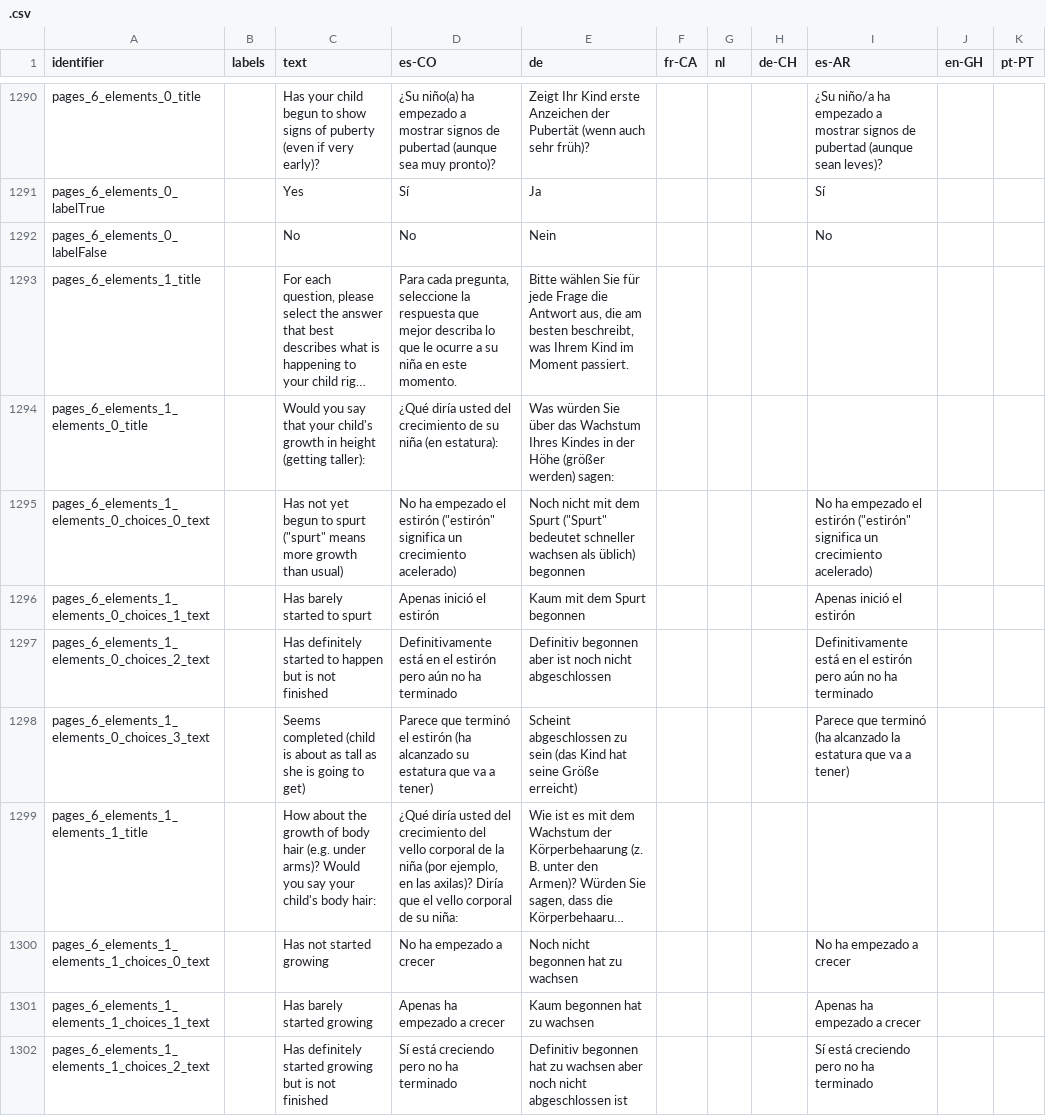
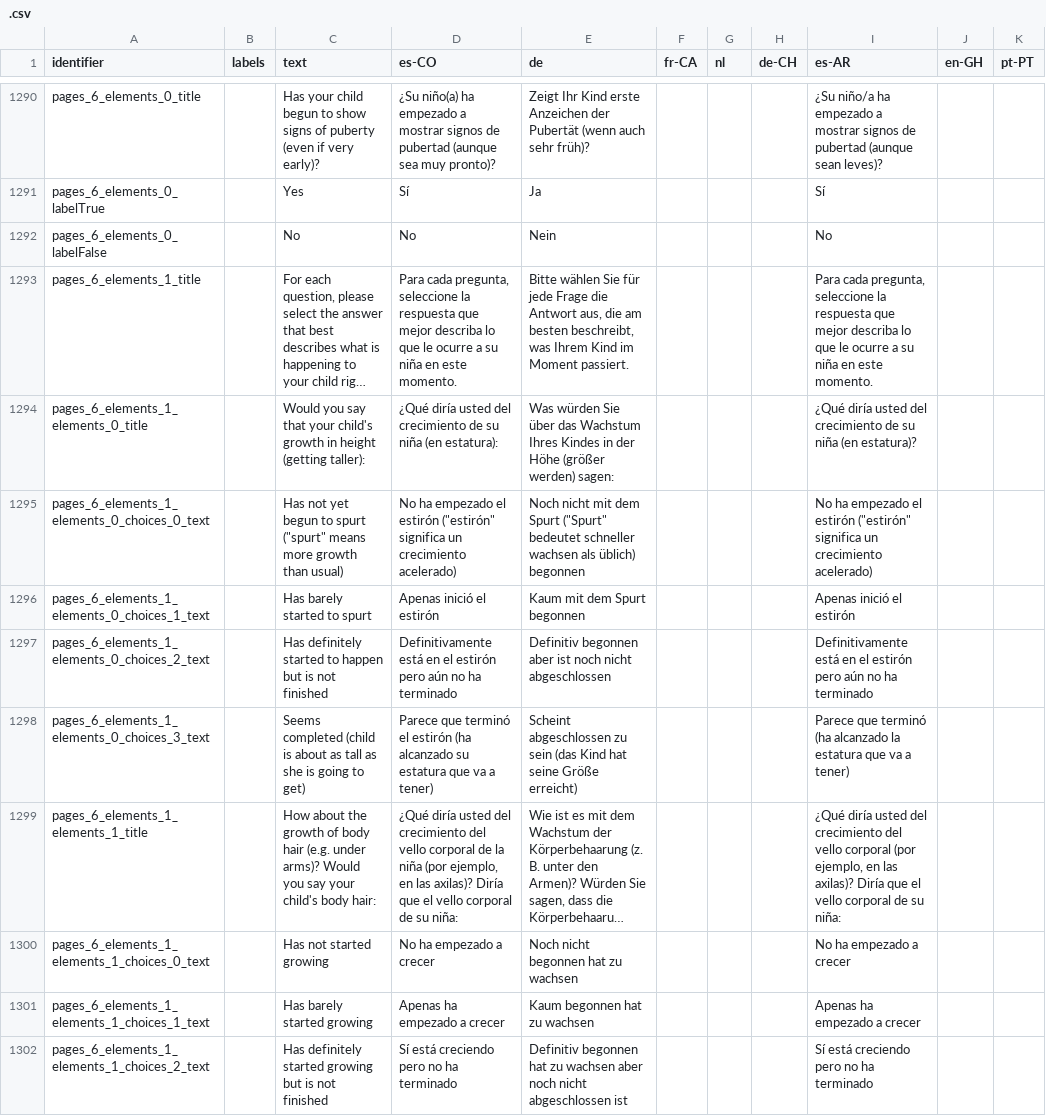
Before and after one commit to levante-framework/levante_translations, a CSV file: .csv, drawn as a sheet; only a part is shown, gaps mark what is left out; long unchanged cells end in …; the diff names each change by its address in the sheet, - before the commit and + after, or states it on an @@ line.

Commit message:
New translations .csv (bundle: 30)

```diff
--- a/.csv
+++ b/.csv
-I1293 (es-AR): (empty)
+I1293 (es-AR): Para cada pregunta, seleccione la respuesta que mejor describa lo que le ocurre a su niña en este momento.
-I1294 (es-AR): (empty)
+I1294 (es-AR): ¿Qué diría usted del crecimiento de su niña (en estatura)?
-I1299 (es-AR): (empty)
+I1299 (es-AR): ¿Qué diría usted del crecimiento del vello corporal (por ejemplo, en las axilas)? Diría que el vello corporal de su niña:
```
